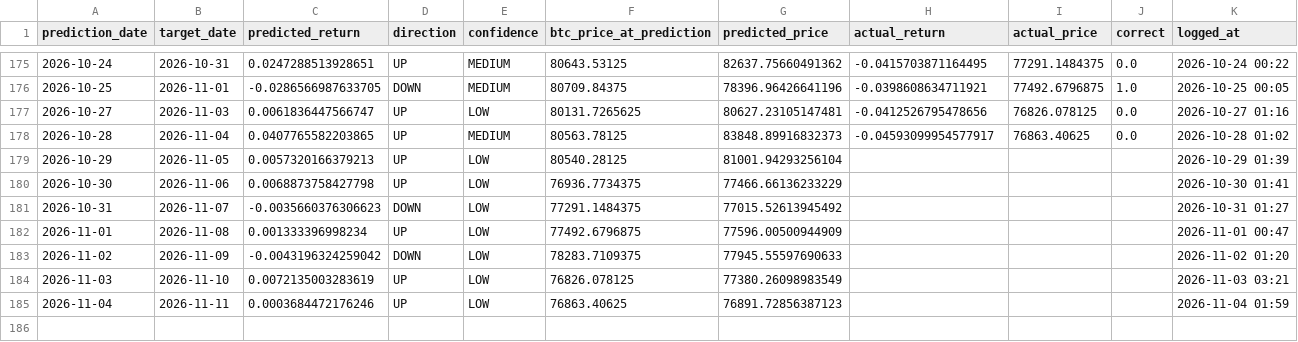
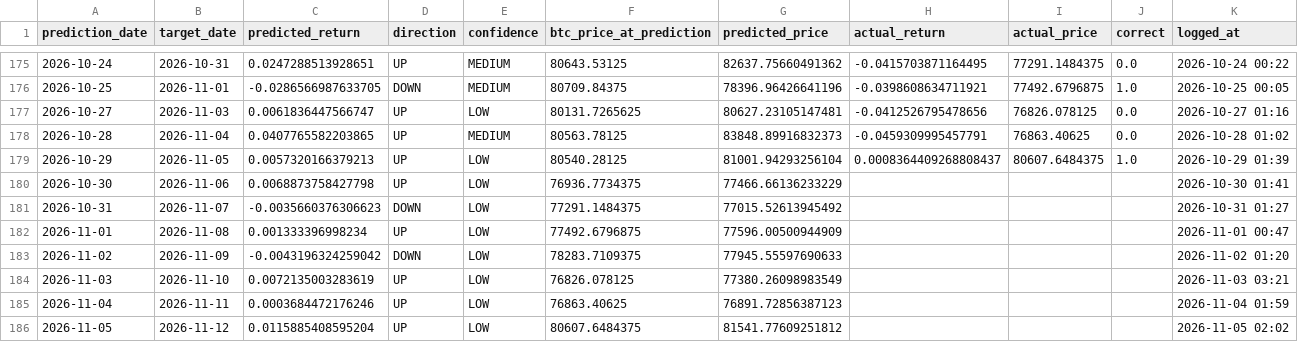
Before and after one commit to Marc-Seger/bitcoin-price-predictor-v2, a CSV file: app/data/trade_log.csv, drawn as a sheet; only a part is shown, gaps mark what is left out.

```diff
--- a/app/data/trade_log.csv
+++ b/app/data/trade_log.csv
@@ -177,4 +177,4 @@ prediction_date,target_date,predicted_return,direction,confidence,btc_price_at_p
 2026-10-27,2026-11-03,0.0061836447566747,UP,LOW,80131.7265625,80627.23105147481,-0.0412526795478656,76826.078125,0.0,2026-10-27 01:16
-2026-10-28,2026-11-04,0.0407765582203865,UP,MEDIUM,80563.78125,83848.89916832373,-0.04593099954577917,76863.40625,0.0,2026-10-28 01:02
-2026-10-29,2026-11-05,0.0057320166379213,UP,LOW,80540.28125,81001.94293256104,,,,2026-10-29 01:39
+2026-10-28,2026-11-04,0.0407765582203865,UP,MEDIUM,80563.78125,83848.89916832373,-0.0459309995457791,76863.40625,0.0,2026-10-28 01:02
+2026-10-29,2026-11-05,0.0057320166379213,UP,LOW,80540.28125,81001.94293256104,0.0008364409268808437,80607.6484375,1.0,2026-10-29 01:39
 2026-10-30,2026-11-06,0.0068873758427798,UP,LOW,76936.7734375,77466.66136233229,,,,2026-10-30 01:41
@@ -185 +185,2 @@ prediction_date,target_date,predicted_return,direction,confidence,btc_price_at_p
 2026-11-04,2026-11-11,0.0003684472176246,UP,LOW,76863.40625,76891.72856387123,,,,2026-11-04 01:59
+2026-11-05,2026-11-12,0.0115885408595204,UP,LOW,80607.6484375,81541.77609251812,,,,2026-11-05 02:02
```
Also changed, not shown: 1 other file.
